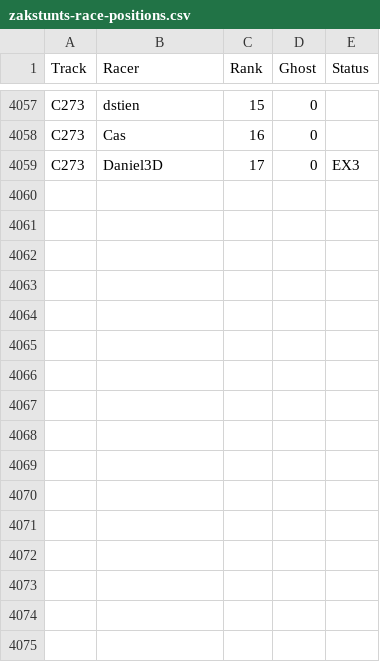
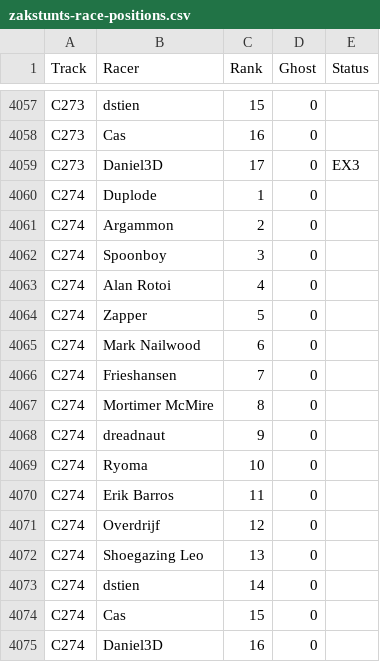
Before and after one commit to duplode/elo-zs, a CSV file: data/Zak/zakstunts-race-positions.csv, drawn as a sheet; only a part is shown, gaps mark what is left out.

Commit message:
Update ZakStunts results to ZCT274

```diff
--- a/data/Zak/zakstunts-race-positions.csv
+++ b/data/Zak/zakstunts-race-positions.csv
@@ -4059 +4059,17 @@ C273,Cas,16,0,
 C273,Daniel3D,17,0,EX3
+C274,Duplode,1,0,
+C274,Argammon,2,0,
+C274,Spoonboy,3,0,
+C274,"Alan Rotoi",4,0,
+C274,Zapper,5,0,
+C274,"Mark Nailwood",6,0,
+C274,Frieshansen,7,0,
+C274,"Mortimer McMire",8,0,
+C274,dreadnaut,9,0,
+C274,Ryoma,10,0,
+C274,"Erik Barros",11,0,
+C274,Overdrijf,12,0,
+C274,"Shoegazing Leo",13,0,
+C274,dstien,14,0,
+C274,Cas,15,0,
+C274,Daniel3D,16,0,
```
